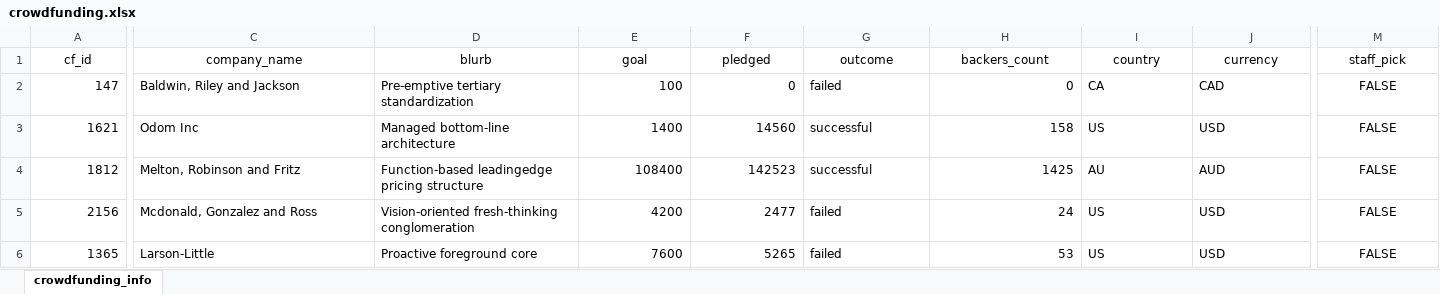
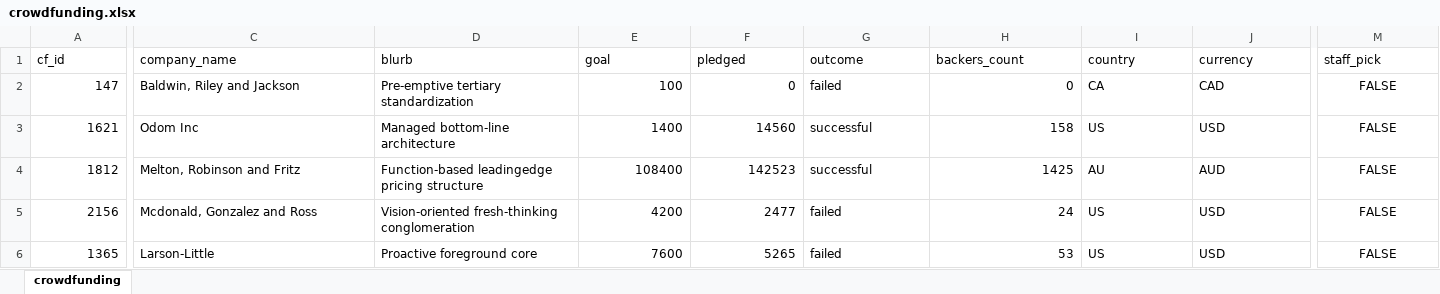
Before and after one commit to michaelelkabas/Crowdfunding_ETL, an Excel workbook: Starter_Files/Resources/crowdfunding.xlsx, sheet crowdfunding, drawn as a sheet; only a part is shown, gaps mark what is left out; values as stored, in another font and other column widths than the file's, no borders; the diff covers the shown part only; the diff names each change by its address in the sheet, - before the commit and + after, or states it on an @@ line.

```diff
--- a/Starter_Files/Resources/crowdfunding.xlsx (sheet crowdfunding)
+++ b/Starter_Files/Resources/crowdfunding.xlsx (sheet crowdfunding)
-sheet tab: crowdfunding_info
+sheet tab: crowdfunding
-A1 alignment: center
+A1 alignment: left
-C1:J1 alignment: center
+C1:J1 alignment: left
-M1 alignment: center
+M1 alignment: left
```
Also changed, not shown: cell formats elsewhere in this sheet, 4 other files.
